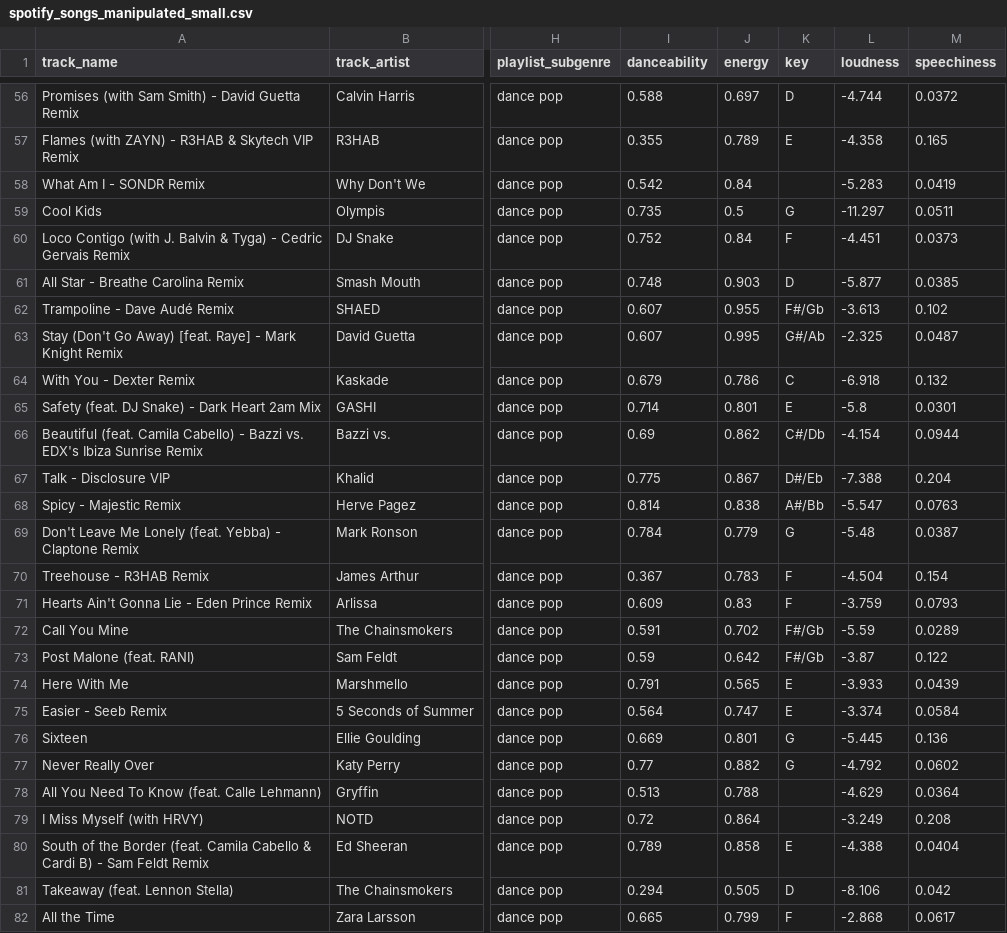
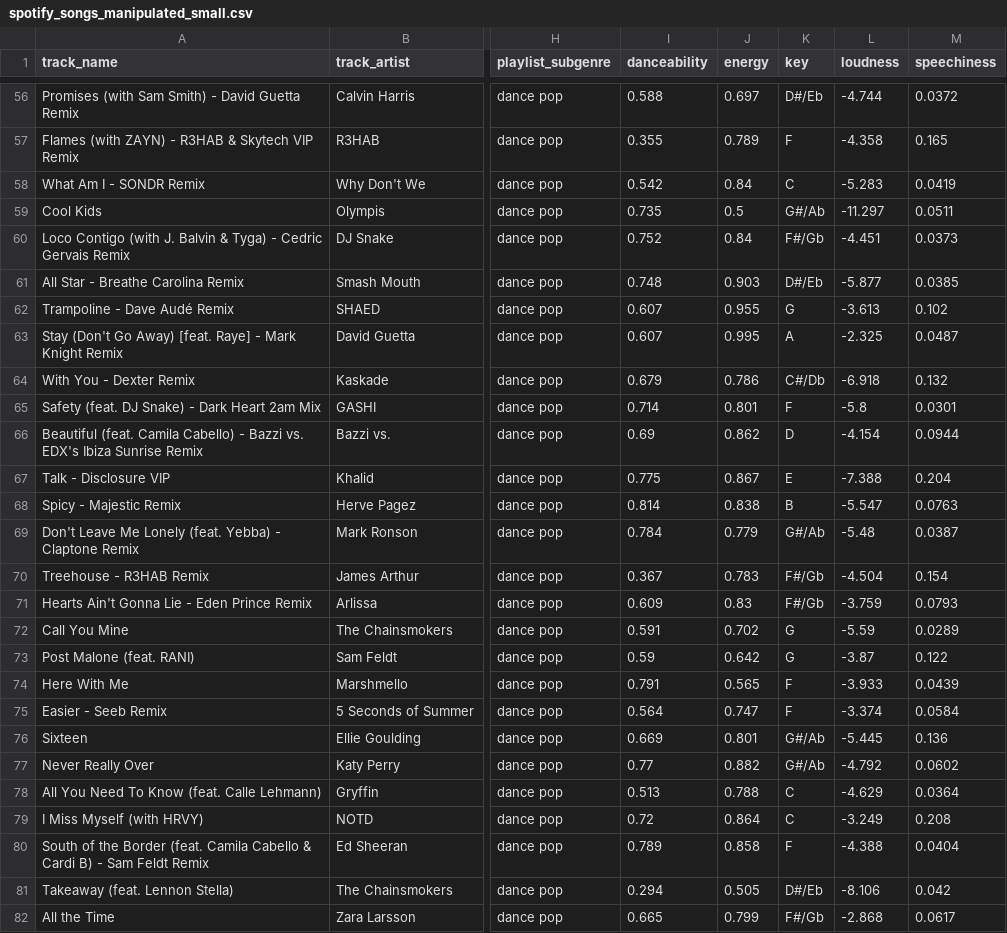
Before and after one commit to ClaireRHughes/comp40610A3Data, a CSV file: spotify_songs_manipulated_small.csv, drawn as a sheet; only a part is shown, gaps mark what is left out; the diff covers the shown part only; the diff names each change by its address in the sheet, - before the commit and + after, or states it on an @@ line.

```diff
--- a/spotify_songs_manipulated_small.csv
+++ b/spotify_songs_manipulated_small.csv
-K56 (key): D
+K56 (key): D#/Eb
-K57 (key): E
+K57 (key): F
-K58 (key): (empty)
+K58 (key): C
-K59 (key): G
+K59 (key): G#/Ab
-K60 (key): F
+K60 (key): F#/Gb
-K61 (key): D
+K61 (key): D#/Eb
-K62 (key): F#/Gb
+K62 (key): G
-K63 (key): G#/Ab
+K63 (key): A
-K64 (key): C
+K64 (key): C#/Db
-K65 (key): E
+K65 (key): F
-K66 (key): C#/Db
+K66 (key): D
-K67 (key): D#/Eb
+K67 (key): E
-K68 (key): A#/Bb
+K68 (key): B
-K69 (key): G
+K69 (key): G#/Ab
-K70:K71 (key): F
+K70:K71 (key): F#/Gb
-K72:K73 (key): F#/Gb
+K72:K73 (key): G
-K74:K75 (key): E
+K74:K75 (key): F
-K76:K77 (key): G
+K76:K77 (key): G#/Ab
-K78:K79 (key): (empty)
+K78:K79 (key): C
-K80 (key): E
+K80 (key): F
-K81 (key): D
+K81 (key): D#/Eb
-K82 (key): F
+K82 (key): F#/Gb
```
Also changed, not shown: 73 edited cells elsewhere in this file.
